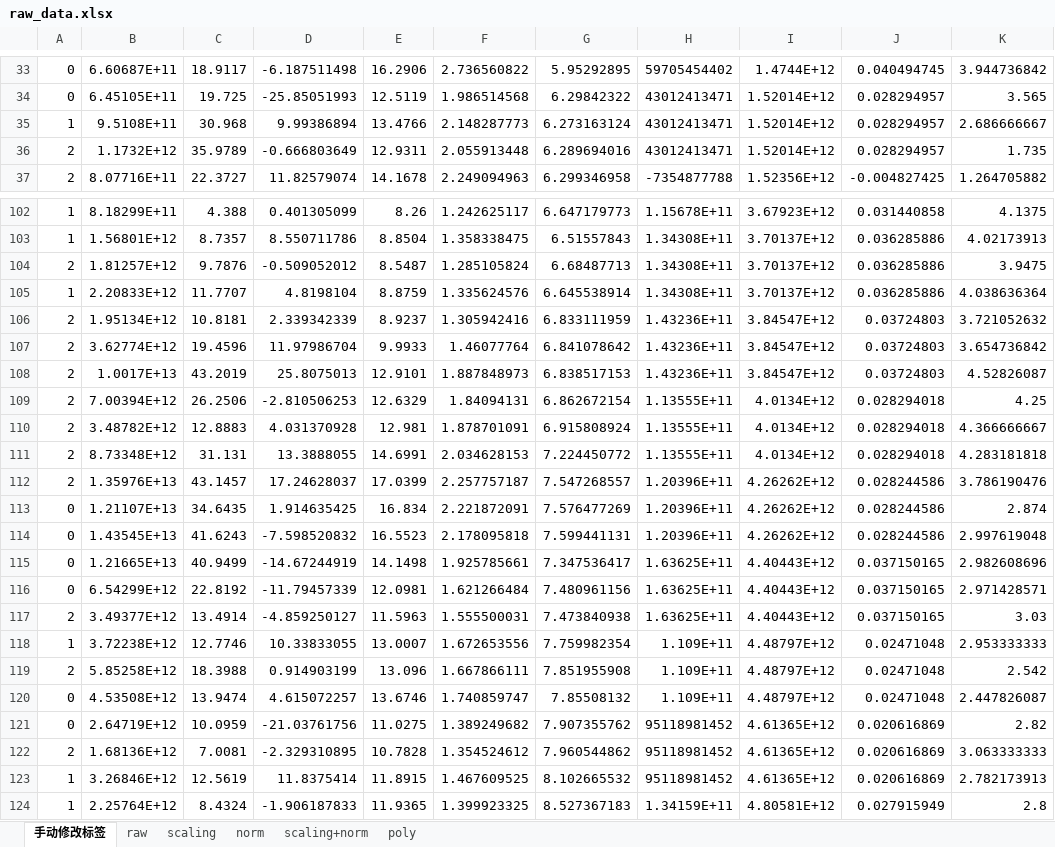
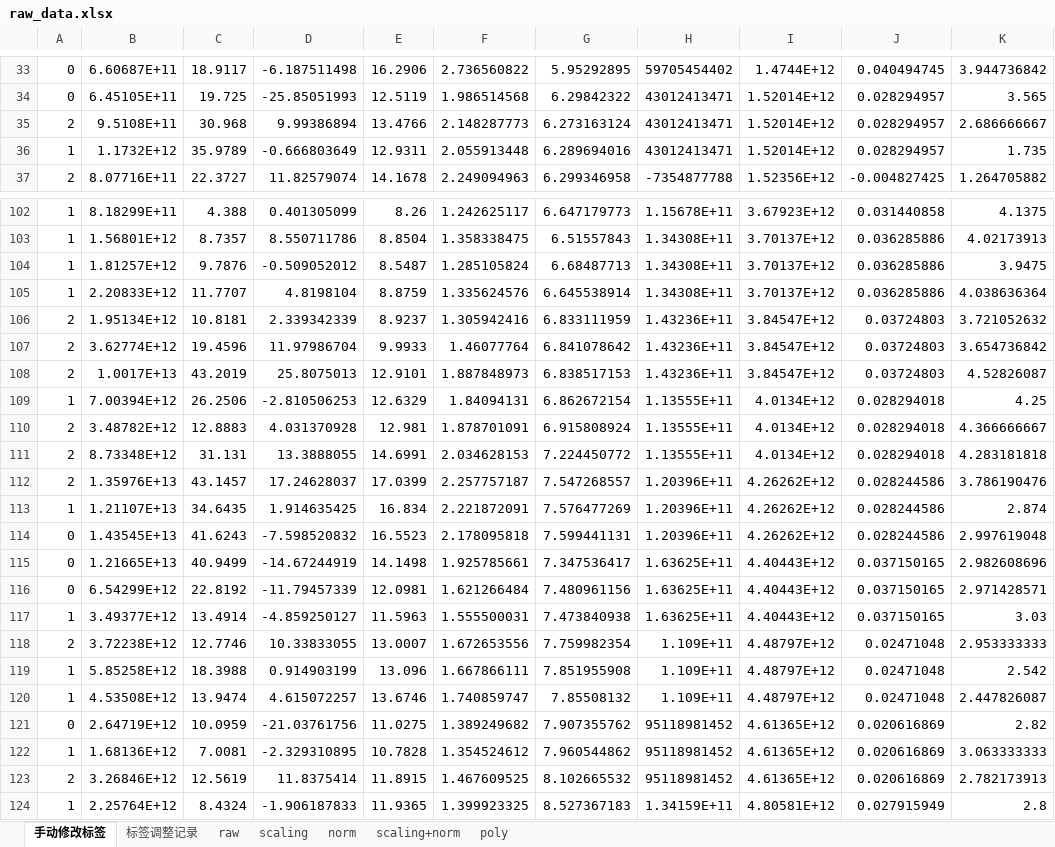
Before and after one commit to Aureliu/Stock-Analysis, an Excel workbook: 量化/广发基金/牛熊市分类/训练与测试模型/raw_data.xlsx, sheet 手动修改标签, drawn as a sheet; only a part is shown, gaps mark what is left out; values as stored, in another font and other column widths than the file's, no borders; the diff covers the shown part only; the diff names each change by its address in the sheet, - before the commit and + after, or states it on an @@ line.

```diff
--- a/量化/广发基金/牛熊市分类/训练与测试模型/raw_data.xlsx (sheet 手动修改标签)
+++ b/量化/广发基金/牛熊市分类/训练与测试模型/raw_data.xlsx (sheet 手动修改标签)
+sheet tab: 标签调整记录
-A35: 1
+A35: 2
-A36: 2
+A36: 1
-A104: 2
+A104: 1
-A109: 2
+A109: 1
-A113: 0
+A113: 1
-A117: 2
+A117: 1
-A118: 1
+A118: 2
-A119: 2
+A119: 1
-A120: 0
+A120: 1
-A122: 2
+A122: 1
-A123: 1
+A123: 2
```
Also changed, not shown: 18 edited cells elsewhere in this sheet, 量化/广发基金/牛熊市分类/报告以及原始数据/bull_bear_data.xlsx, 17 other files.
